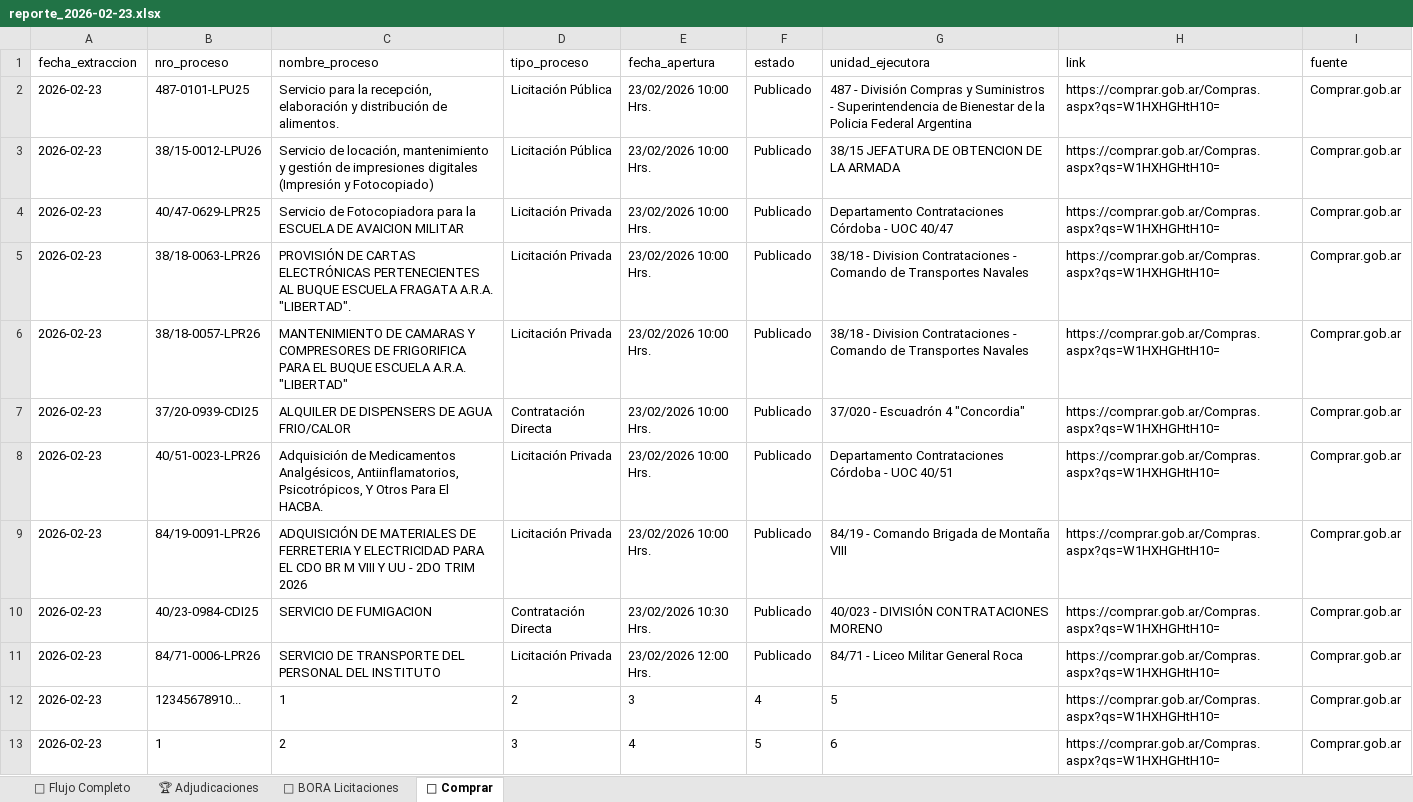
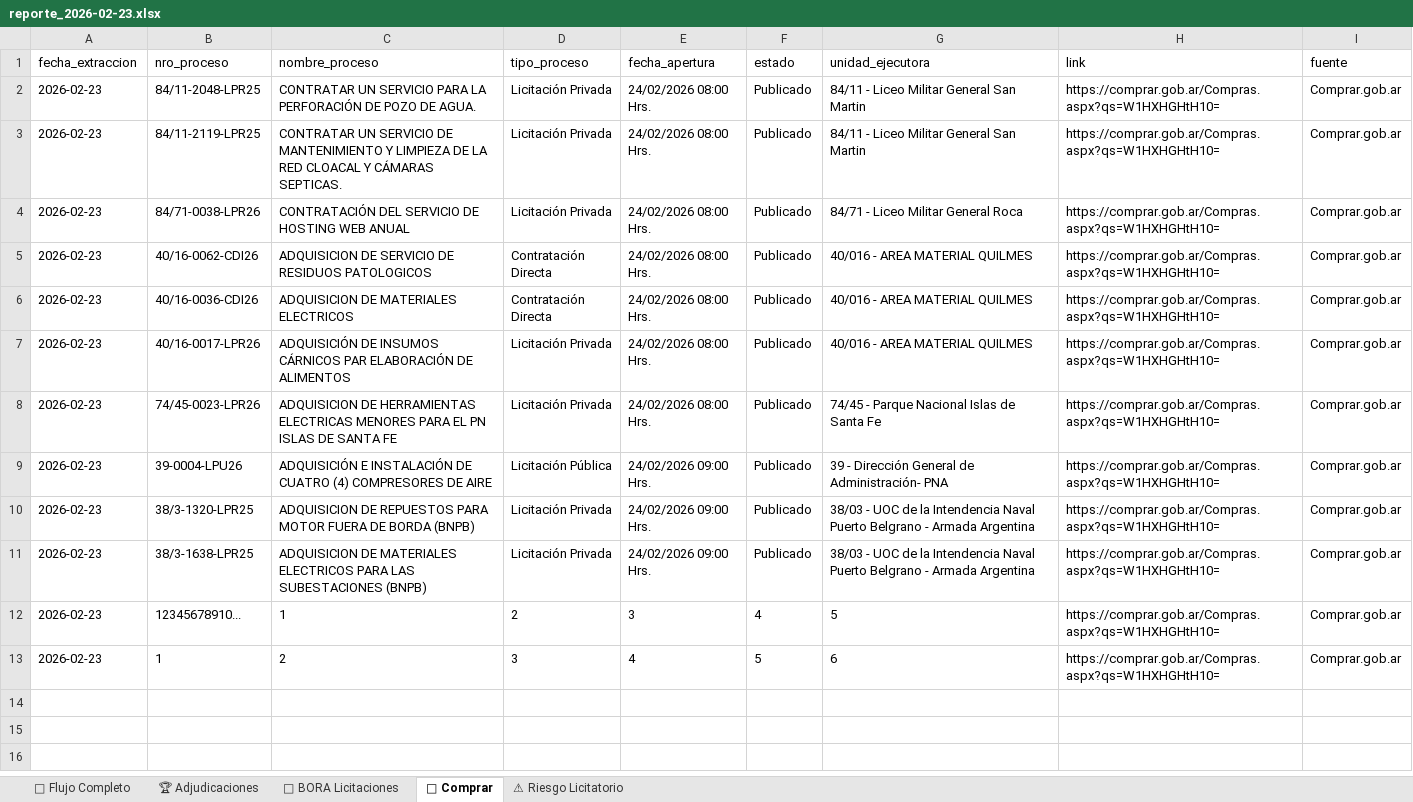
Before and after one commit to Viny2030/monitor_contratos_v2, an Excel workbook: data/2026-02/reporte_2026-02-23.xlsx, sheet 🛒 Comprar, drawn as a sheet; values as stored, in another font and other column widths than the file's, no borders; removed rows and columns are numbered as before the commit, all else as after; the diff names each change by its address in the sheet, - before the commit and + after, or states it on an @@ line.

Commit message:
Reporte Integrado BORA-COMPRAR-TGN: 2026-02-23

```diff
--- a/data/2026-02/reporte_2026-02-23.xlsx (sheet 🛒 Comprar)
+++ b/data/2026-02/reporte_2026-02-23.xlsx (sheet 🛒 Comprar)
+sheet tab: ⚠ Riesgo Licitatorio
-row 2: 2026-02-23 | 487-0101-LPU25 | Servicio para la recepción, elaboración y distribución de alimentos. | Licitación Pública | 23/02/2026 10:00 Hrs. | Publicado | 487 - División Compras y Suministros - Superintendencia de Bienestar de la Policia Federal Argentina | https://comprar.gob.ar/Compras.aspx?qs=W1HXHGHtH10= | Comprar.gob.ar
-row 3: 2026-02-23 | 38/15-0012-LPU26 | Servicio de locación, mantenimiento y gestión de impresiones digitales (Impresión y Fotocopiado) | Licitación Pública | 23/02/2026 10:00 Hrs. | Publicado | 38/15 JEFATURA DE OBTENCION DE LA ARMADA | https://comprar.gob.ar/Compras.aspx?qs=W1HXHGHtH10= | Comprar.gob.ar
-B2 (nro_proceso): 40/47-0629-LPR25
+B2 (nro_proceso): 84/11-2048-LPR25
-C2 (nombre_proceso): Servicio de Fotocopiadora para la ESCUELA DE AVAICION MILITAR
+C2 (nombre_proceso): CONTRATAR UN SERVICIO PARA LA PERFORACIÓN DE POZO DE AGUA.
-E2:E4 (fecha_apertura): 23/02/2026 10:00 Hrs.
+E2:E4 (fecha_apertura): 24/02/2026 08:00 Hrs.
-G2 (unidad_ejecutora): Departamento Contrataciones Córdoba - UOC 40/47
+G2 (unidad_ejecutora): 84/11 - Liceo Militar General San Martin
-B3 (nro_proceso): 38/18-0063-LPR26
+B3 (nro_proceso): 84/11-2119-LPR25
-C3 (nombre_proceso): PROVISIÓN DE CARTAS ELECTRÓNICAS PERTENECIENTES AL BUQUE ESCUELA FRAGATA A.R.A. "LIBERTAD".
+C3 (nombre_proceso): CONTRATAR UN SERVICIO DE MANTENIMIENTO Y LIMPIEZA DE LA RED CLOACAL Y CÁMARAS SEPTICAS.
-G3 (unidad_ejecutora): 38/18 - Division Contrataciones - Comando de Transportes Navales
+G3 (unidad_ejecutora): 84/11 - Liceo Militar General San Martin
-B4 (nro_proceso): 38/18-0057-LPR26
+B4 (nro_proceso): 84/71-0038-LPR26
-C4 (nombre_proceso): MANTENIMIENTO DE CAMARAS Y COMPRESORES DE FRIGORIFICA PARA EL BUQUE ESCUELA A.R.A. "LIBERTAD"
+C4 (nombre_proceso): CONTRATACIÓN DEL SERVICIO DE HOSTING WEB ANUAL
-G4 (unidad_ejecutora): 38/18 - Division Contrataciones - Comando de Transportes Navales
+G4 (unidad_ejecutora): 84/71 - Liceo Militar General Roca
+row 5: 2026-02-23 | 40/16-0062-CDI26 | ADQUISICION DE SERVICIO DE RESIDUOS PATOLOGICOS | Contratación Directa | 24/02/2026 08:00 Hrs. | Publicado | 40/016 - AREA MATERIAL QUILMES | https://comprar.gob.ar/Compras.aspx?qs=W1HXHGHtH10= | Comprar.gob.ar
-B6 (nro_proceso): 37/20-0939-CDI25
+B6 (nro_proceso): 40/16-0036-CDI26
-C6 (nombre_proceso): ALQUILER DE DISPENSERS DE AGUA FRIO/CALOR
+C6 (nombre_proceso): ADQUISICION DE MATERIALES ELECTRICOS
-E6:E8 (fecha_apertura): 23/02/2026 10:00 Hrs.
+E6:E8 (fecha_apertura): 24/02/2026 08:00 Hrs.
-G6 (unidad_ejecutora): 37/020 - Escuadrón 4 "Concordia"
+G6 (unidad_ejecutora): 40/016 - AREA MATERIAL QUILMES
-B7 (nro_proceso): 40/51-0023-LPR26
+B7 (nro_proceso): 40/16-0017-LPR26
-C7 (nombre_proceso): Adquisición de Medicamentos Analgésicos, Antiinflamatorios, Psicotrópicos, Y Otros Para El HACBA.
+C7 (nombre_proceso): ADQUISICIÓN DE INSUMOS CÁRNICOS PAR ELABORACIÓN DE ALIMENTOS
-G7 (unidad_ejecutora): Departamento Contrataciones Córdoba - UOC 40/51
+G7 (unidad_ejecutora): 40/016 - AREA MATERIAL QUILMES
-B8 (nro_proceso): 84/19-0091-LPR26
+B8 (nro_proceso): 74/45-0023-LPR26
-C8 (nombre_proceso): ADQUISICIÓN DE MATERIALES DE FERRETERIA Y ELECTRICIDAD PARA EL CDO BR M VIII Y UU - 2DO TRIM 2026
+C8 (nombre_proceso): ADQUISICION DE HERRAMIENTAS ELECTRICAS MENORES PARA EL PN ISLAS DE SANTA FE
-G8 (unidad_ejecutora): 84/19 - Comando Brigada de Montaña VIII
+G8 (unidad_ejecutora): 74/45 - Parque Nacional Islas de Santa Fe
+row 9: 2026-02-23 | 39-0004-LPU26 | ADQUISICIÓN E INSTALACIÓN DE CUATRO (4) COMPRESORES DE AIRE | Licitación Pública | 24/02/2026 09:00 Hrs. | Publicado | 39 - Dirección General de Administración- PNA | https://comprar.gob.ar/Compras.aspx?qs=W1HXHGHtH10= | Comprar.gob.ar
-B10 (nro_proceso): 40/23-0984-CDI25
+B10 (nro_proceso): 38/3-1320-LPR25
-C10 (nombre_proceso): SERVICIO DE FUMIGACION
+C10 (nombre_proceso): ADQUISICION DE REPUESTOS PARA MOTOR FUERA DE BORDA (BNPB)
-D10 (tipo_proceso): Contratación Directa
+D10 (tipo_proceso): Licitación Privada
-E10 (fecha_apertura): 23/02/2026 10:30 Hrs.
+E10 (fecha_apertura): 24/02/2026 09:00 Hrs.
-G10 (unidad_ejecutora): 40/023 - DIVISIÓN CONTRATACIONES MORENO
+G10 (unidad_ejecutora): 38/03 - UOC de la Intendencia Naval Puerto Belgrano - Armada Argentina
-B11 (nro_proceso): 84/71-0006-LPR26
+B11 (nro_proceso): 38/3-1638-LPR25
-C11 (nombre_proceso): SERVICIO DE TRANSPORTE DEL PERSONAL DEL INSTITUTO
+C11 (nombre_proceso): ADQUISICION DE MATERIALES ELECTRICOS PARA LAS SUBESTACIONES (BNPB)
-E11 (fecha_apertura): 23/02/2026 12:00 Hrs.
+E11 (fecha_apertura): 24/02/2026 09:00 Hrs.
-G11 (unidad_ejecutora): 84/71 - Liceo Militar General Roca
+G11 (unidad_ejecutora): 38/03 - UOC de la Intendencia Naval Puerto Belgrano - Armada Argentina
```
Also changed, not shown: sheet 🚨 Flujo Completo, sheet 📰 BORA Licitaciones, sheet 🏆 Adjudicaciones, data/2026-02/flujo_licitaciones_2026-02-23.xlsx.
